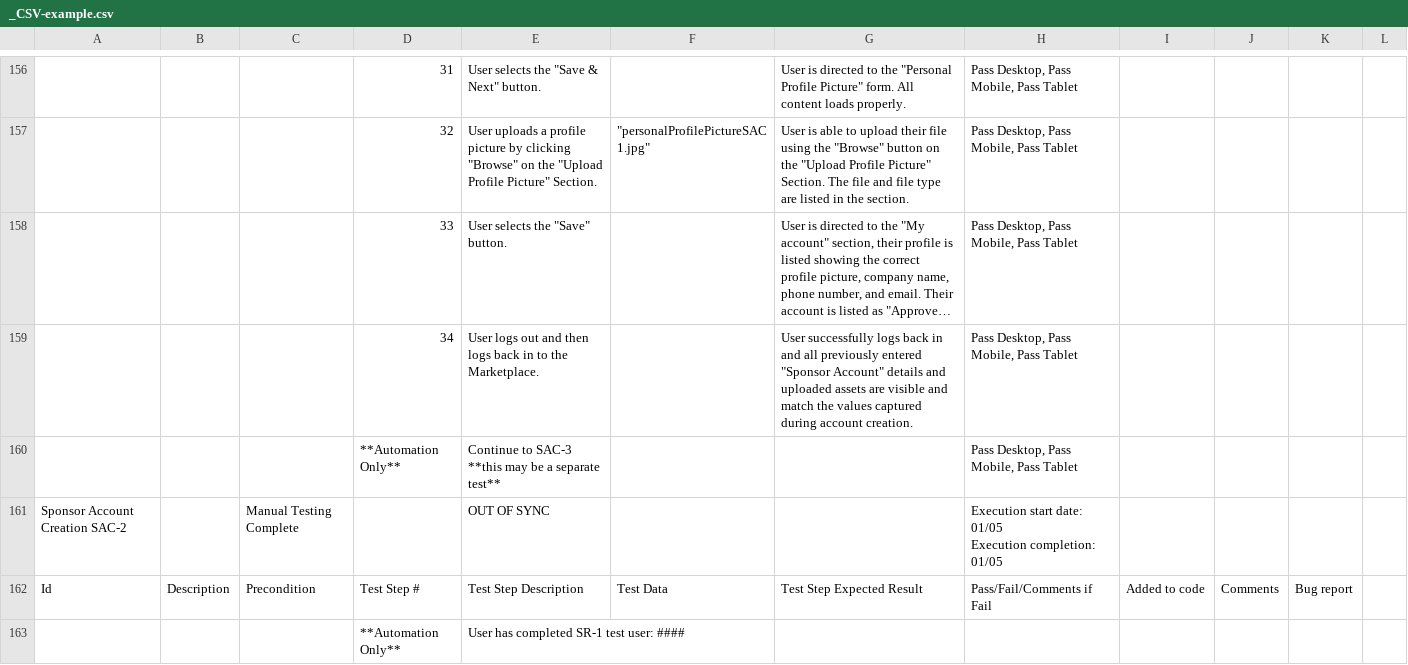
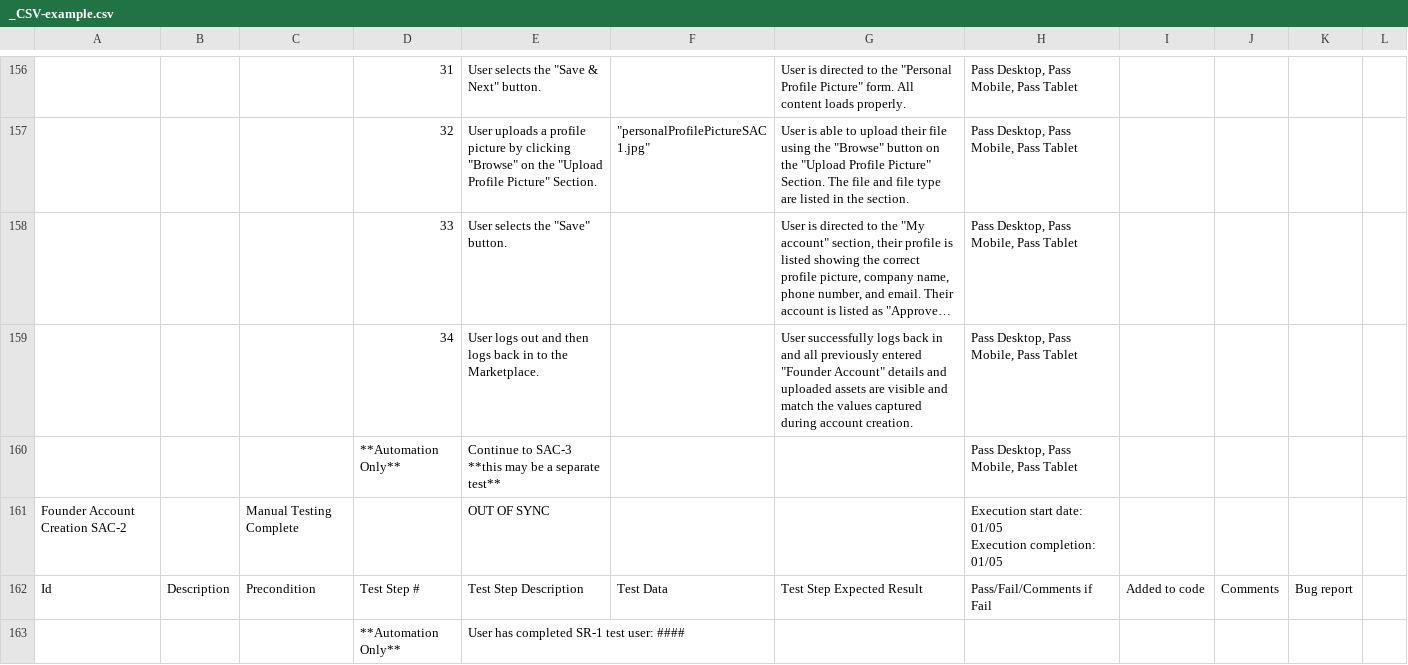
Before and after one commit to JoinFullStackDev/TCM, a CSV file: docs/_CSV-example.csv, drawn as a sheet; only a part is shown, gaps mark what is left out; long unchanged cells end in …; the diff covers the shown part only; the diff names each change by its address in the sheet, - before the commit and + after, or states it on an @@ line.

```diff
--- a/docs/_CSV-example.csv
+++ b/docs/_CSV-example.csv
-G159: …previously entered "Sponsor Account" details…
+G159: …previously entered "Founder Account" details…
-A161: Sponsor Account Creation SAC-2
+A161: Founder Account Creation SAC-2
```
Also changed, not shown: 131 edited cells elsewhere in this file, 6 other files.
